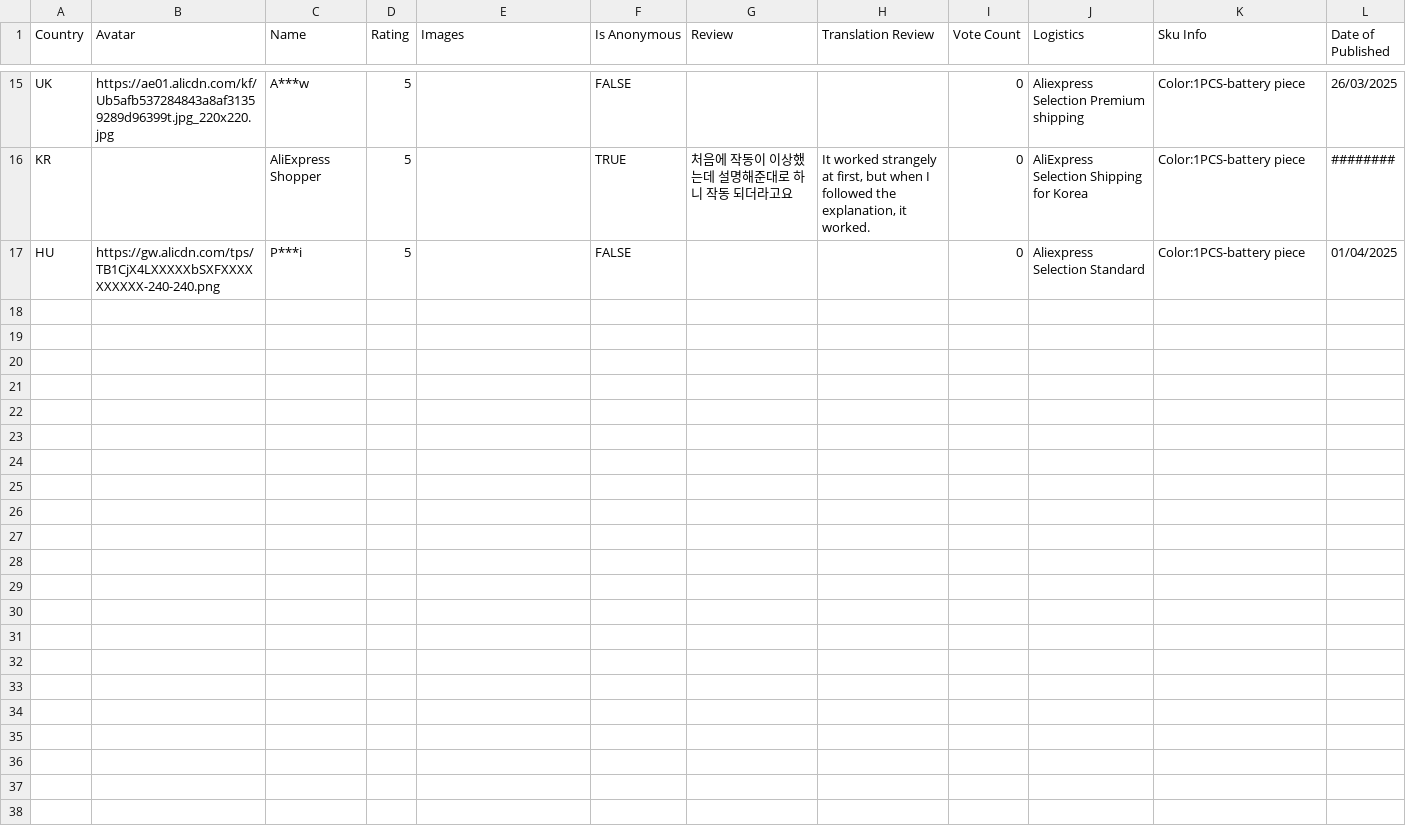
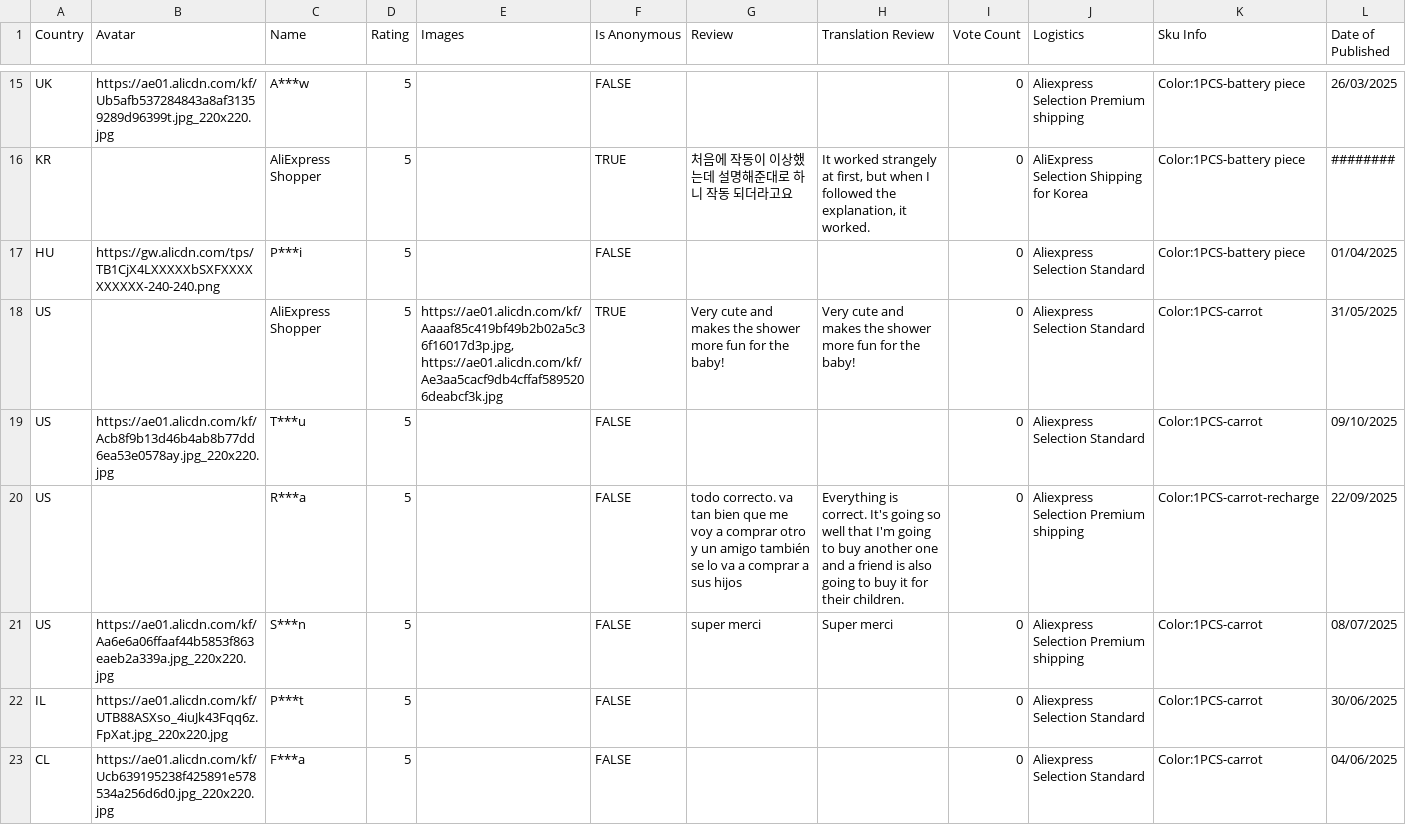
Before and after one commit to MaorSaadia/MishBabyStore, a CSV file: src/data/reviews/radish-submarine-bath-toy/reviews.csv, drawn as a sheet; only a part is shown, gaps mark what is left out; the diff covers the shown part only.

Commit message:
small change

```diff
--- a/src/data/reviews/radish-submarine-bath-toy/reviews.csv
+++ b/src/data/reviews/radish-submarine-bath-toy/reviews.csv
@@ -17 +17,8 @@ KR,,AliExpress Shopper,5,,TRUE,처음에 작동이 이상했는데 설명해준
 HU,https://gw.alicdn.com/tps/TB1CjX4LXXXXXbSXFXXXXXXXXXX-240-240.png,P***i,5,,FALSE,,,0,Aliexpress Selection Standard,Color:1PCS-battery piece ,01/04/2025
+US,,AliExpress Shopper,5,"https://ae01.alicdn.com/kf/Aaaaf85c419bf49b2b02a5c36f16017d3p.jpg,
+https://ae01.alicdn.com/kf/Ae3aa5cacf9db4cffaf5895206deabcf3k.jpg",TRUE,Very cute and makes the shower more fun for the baby! ,Very cute and makes the shower more fun for the baby!,0,Aliexpress Selection Standard,Color:1PCS-carrot ,31/05/2025
+US,https://ae01.alicdn.com/kf/Acb8f9b13d46b4ab8b77dd6ea53e0578ay.jpg_220x220.jpg,T***u,5,,FALSE,,,0,Aliexpress Selection Standard,Color:1PCS-carrot ,09/10/2025
+US,,R***a,5,,FALSE,todo correcto. va tan bien que me voy a comprar otro y un amigo también se lo va a comprar a sus hijos,Everything is correct. It's going so well that I'm going to buy another one and a friend is also going to buy it for their children.,0,Aliexpress Selection Premium shipping,Color:1PCS-carrot-recharge ,22/09/2025
+US,https://ae01.alicdn.com/kf/Aa6e6a06ffaaf44b5853f863eaeb2a339a.jpg_220x220.jpg,S***n,5,,FALSE,super merci,Super merci,0,Aliexpress Selection Premium shipping,Color:1PCS-carrot ,08/07/2025
+IL,https://ae01.alicdn.com/kf/UTB88ASXso_4iuJk43Fqq6z.FpXat.jpg_220x220.jpg,P***t,5,,FALSE,,,0,Aliexpress Selection Standard,Color:1PCS-carrot ,30/06/2025
+CL,https://ae01.alicdn.com/kf/Ucb639195238f425891e578534a256d6d0.jpg_220x220.jpg,F***a,5,,FALSE,,,0,Aliexpress Selection Standard,Color:1PCS-carrot ,04/06/2025
```
Also changed, not shown: 15 added rows elsewhere in this file.
